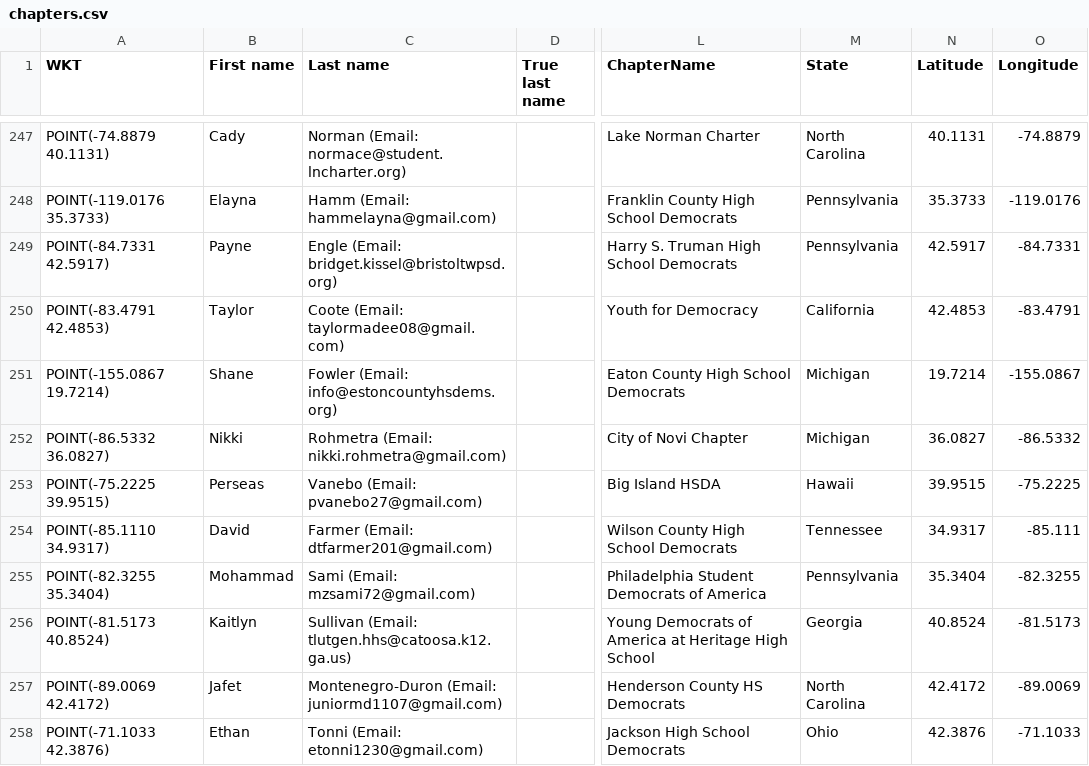
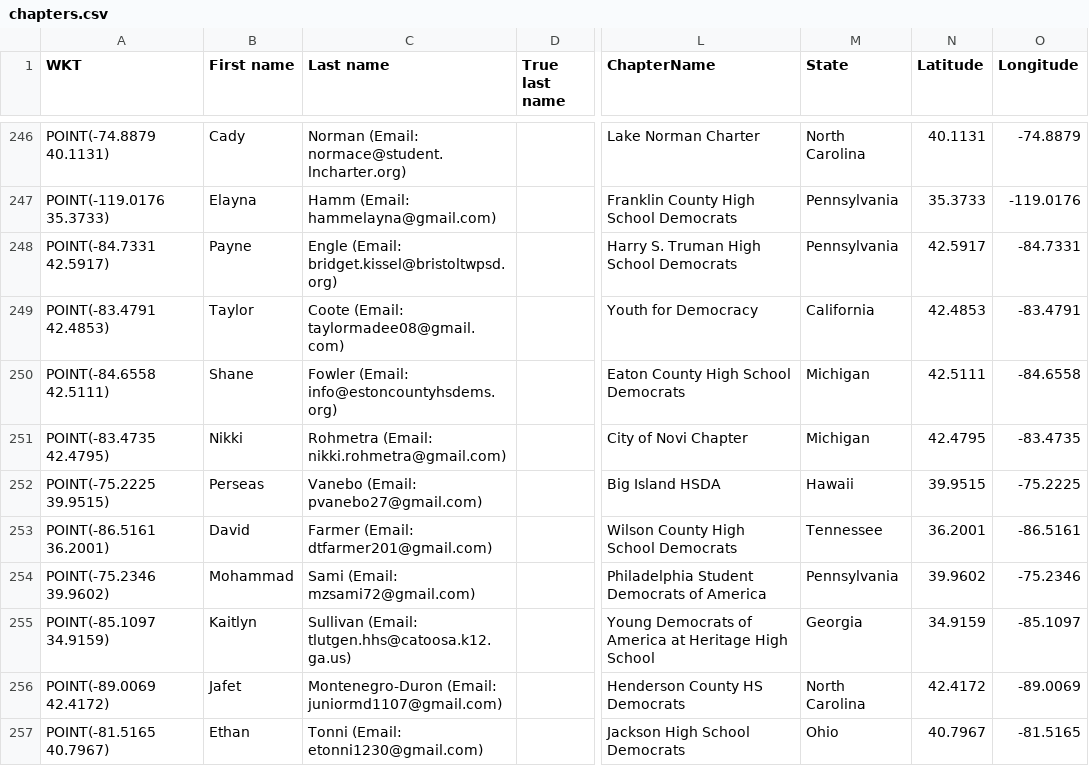
Before and after one commit to virajashivhare01/leaflet-mapFINAL, a CSV file: chapters.csv, drawn as a sheet; only a part is shown, gaps mark what is left out; addresses are those after the commit; the diff covers the shown part only; the diff names each change by its address in the sheet, - before the commit and + after, or states it on an @@ line.

Commit message:
Update chapters.csv

```diff
--- a/chapters.csv
+++ b/chapters.csv
-A250 (WKT): POINT(-155.0867 19.7214)
+A250 (WKT): POINT(-84.6558 42.5111)
-N250 (Latitude): 19.7214
+N250 (Latitude): 42.5111
-O250 (Longitude): -155.0867
+O250 (Longitude): -84.6558
-A251 (WKT): POINT(-86.5332 36.0827)
+A251 (WKT): POINT(-83.4735 42.4795)
-N251 (Latitude): 36.0827
+N251 (Latitude): 42.4795
-O251 (Longitude): -86.5332
+O251 (Longitude): -83.4735
-A253 (WKT): POINT(-85.1110 34.9317)
+A253 (WKT): POINT(-86.5161 36.2001)
-N253 (Latitude): 34.9317
+N253 (Latitude): 36.2001
-O253 (Longitude): -85.111
+O253 (Longitude): -86.5161
-A254 (WKT): POINT(-82.3255 35.3404)
+A254 (WKT): POINT(-75.2346 39.9602)
-N254 (Latitude): 35.3404
+N254 (Latitude): 39.9602
-O254 (Longitude): -82.3255
+O254 (Longitude): -75.2346
-A255 (WKT): POINT(-81.5173 40.8524)
+A255 (WKT): POINT(-85.1097 34.9159)
-N255 (Latitude): 40.8524
+N255 (Latitude): 34.9159
-O255 (Longitude): -81.5173
+O255 (Longitude): -85.1097
-A257 (WKT): POINT(-71.1033 42.3876)
+A257 (WKT): POINT(-81.5165 40.7967)
-N257 (Latitude): 42.3876
+N257 (Latitude): 40.7967
-O257 (Longitude): -71.1033
+O257 (Longitude): -81.5165
```
Also changed, not shown: 1 removed row and 62 edited cells elsewhere in this file.
